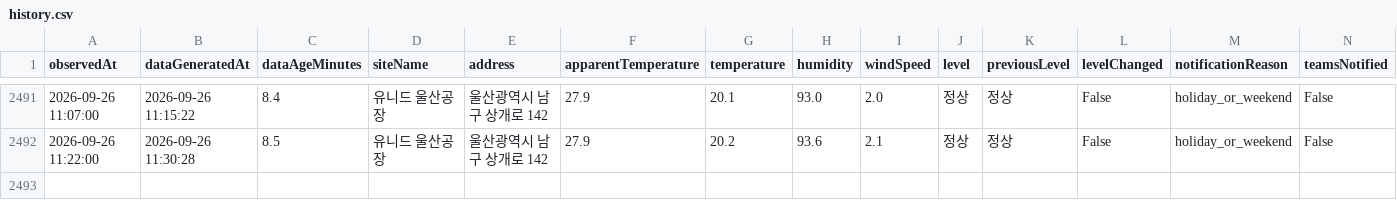
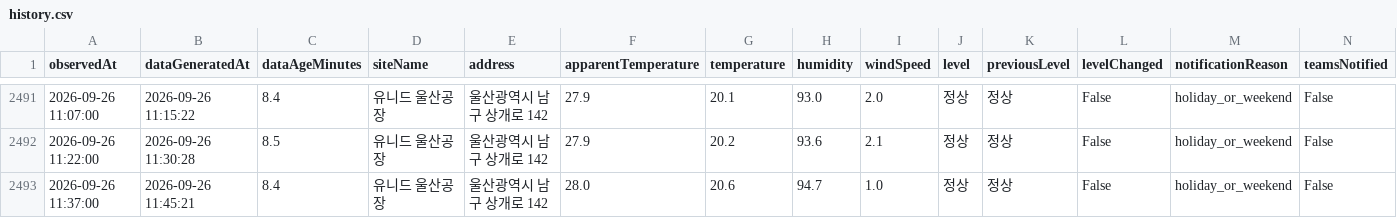
Before and after one commit to blackturtle-water/heatstress-monitor, a CSV file: data/history.csv, drawn as a sheet; only a part is shown, gaps mark what is left out; rows hold the shown columns only; the diff names each change by its address in the sheet, - before the commit and + after, or states it on an @@ line.

```diff
--- a/data/history.csv
+++ b/data/history.csv
+row 2493: 2026-09-26 11:37:00 | 2026-09-26 11:45:21 | 8.4 | 유니드 울산공장 | 울산광역시 남구 상개로 142 | 28.0 | 20.6 | 94.7 | 1.0 | 정상 | 정상 | False | holiday_or_weekend | False
```
Also changed, not shown: 4 other files.
